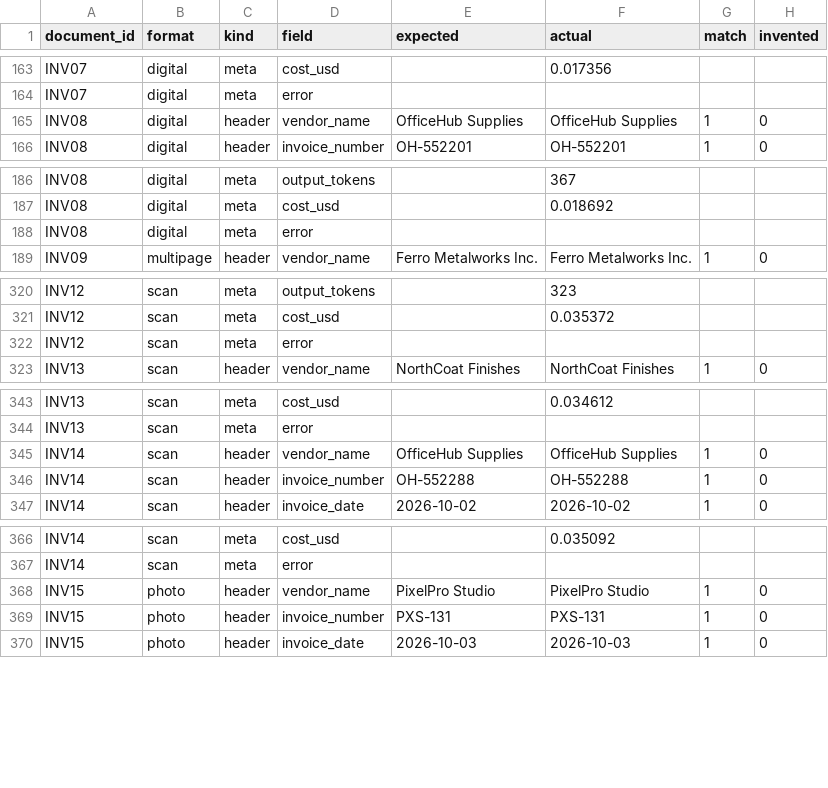
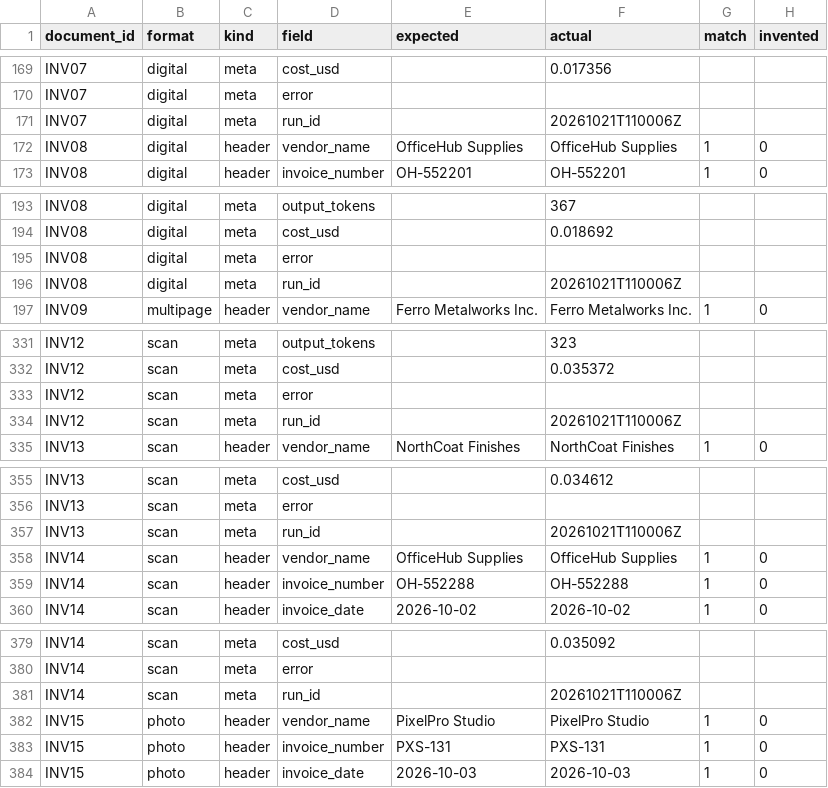
Before and after one commit to Programmer-Shams/brightpan-invoice-extraction, a CSV file: eval/results.csv, drawn as a sheet; only a part is shown, gaps mark what is left out; the diff covers the shown part only; the diff names each change by its address in the sheet, - before the commit and + after, or states it on an @@ line.

Commit message:
Full eval rerun 20261021T110006Z: 200/200 fields, 79/80 line items, 2/2 planted, 0 false reviews; Gmail intake verified on 3 documents

```diff
--- a/eval/results.csv
+++ b/eval/results.csv
+row 171: INV07 | digital | meta | run_id |  | 20261021T110006Z
+row 196: INV08 | digital | meta | run_id |  | 20261021T110006Z
+row 334: INV12 | scan | meta | run_id |  | 20261021T110006Z
+row 357: INV13 | scan | meta | run_id |  | 20261021T110006Z
+row 381: INV14 | scan | meta | run_id |  | 20261021T110006Z
```
Also changed, not shown: 15 added rows and 26 edited cells elsewhere in this file, 21 other files.
